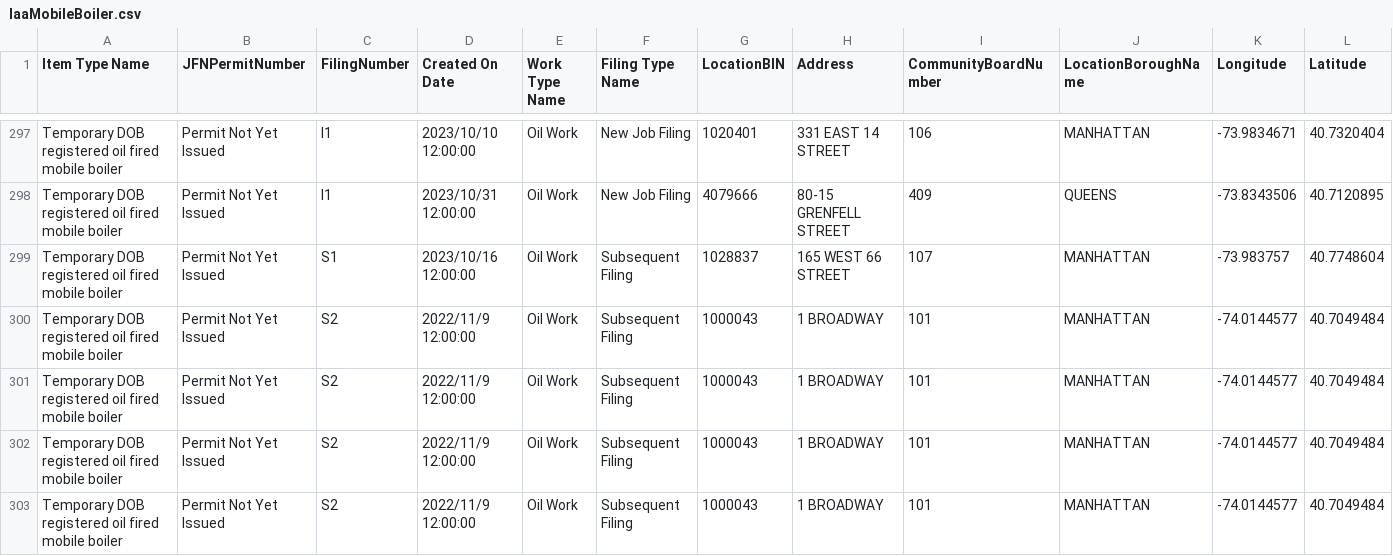
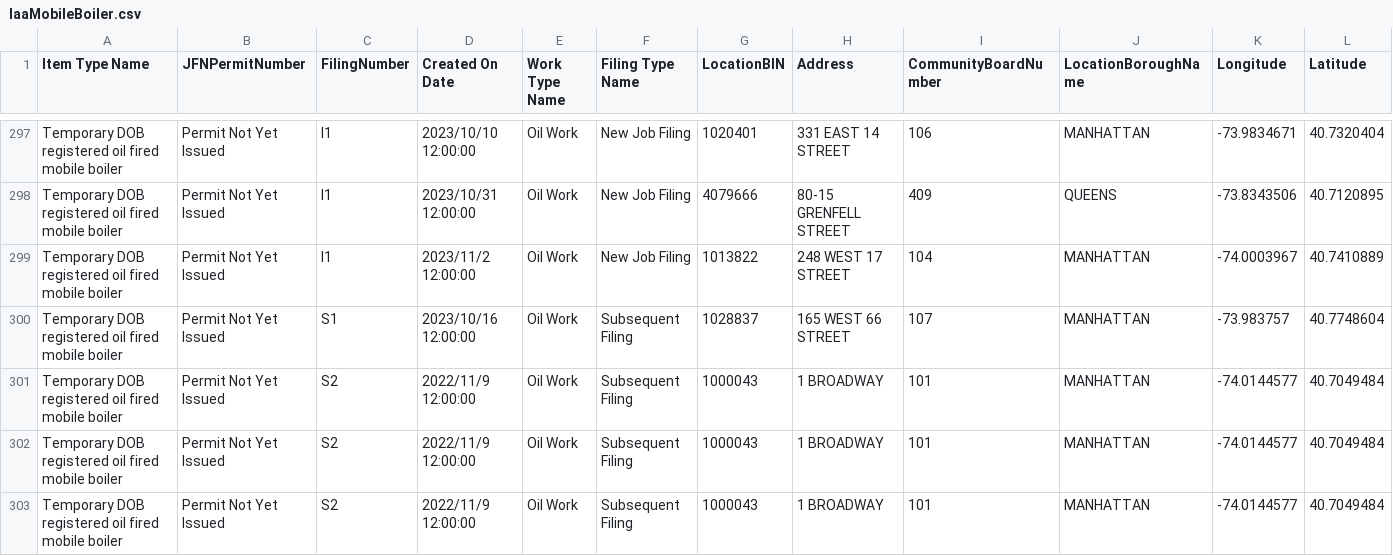
Before and after one commit to NYCDOB/Mobile_Boilers, a CSV file: data/laaMobileBoiler.csv, drawn as a sheet; only a part is shown, gaps mark what is left out; the shorter side is filled out with more unchanged rows; rows hold the shown columns only; the diff names each change by its address in the sheet, - before the commit and + after, or states it on an @@ line.

```diff
--- a/data/laaMobileBoiler.csv
+++ b/data/laaMobileBoiler.csv
+row 299: Temporary DOB registered oil fired mobile boiler | Permit Not Yet Issued | I1 | 2023/11/2 12:00:00 | Oil Work | New Job Filing | 1013822 | 248 WEST 17 STREET | 104 | MANHATTAN | -74.0003967 | 40.7410889
```
Also changed, not shown: 1 other file.
